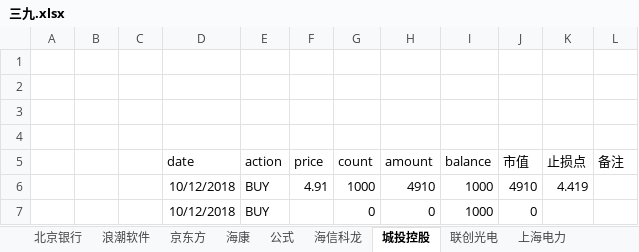
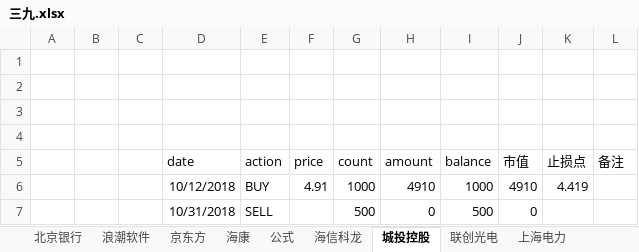
Before and after one commit to randliu/tractionrec, an Excel workbook: 三九.xlsx, sheet 城投控股, drawn as a sheet; values as stored, in another font and other column widths than the file's, no borders; removed rows and columns are numbered as before the commit, all else as after; the diff names each change by its address in the sheet, - before the commit and + after, or states it on an @@ line.

```diff
--- a/三九.xlsx (sheet 城投控股)
+++ b/三九.xlsx (sheet 城投控股)
-row 7:  |  |  | 10/12/2018 | BUY |  | 0 | 0 | 1000 | 0
+row 7:  |  |  | 10/31/2018 | SELL |  | 500 | 0 | 500 | 0
```
Also changed, not shown: sheet 海信科龙, sheet 中集集团, sheet 公式, other sheet tabs.
